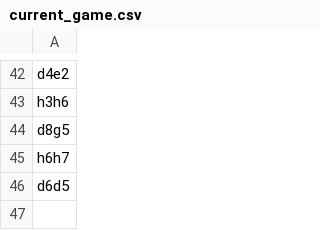
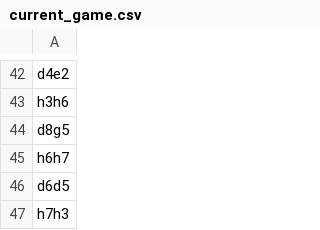
Before and after one commit to TomCasavant/latex-chess, a CSV file: games/current_game.csv, drawn as a sheet; only a part is shown, gaps mark what is left out; the diff names each change by its address in the sheet, - before the commit and + after, or states it on an @@ line.

```diff
--- a/games/current_game.csv
+++ b/games/current_game.csv
+row 47: h7h3
```
